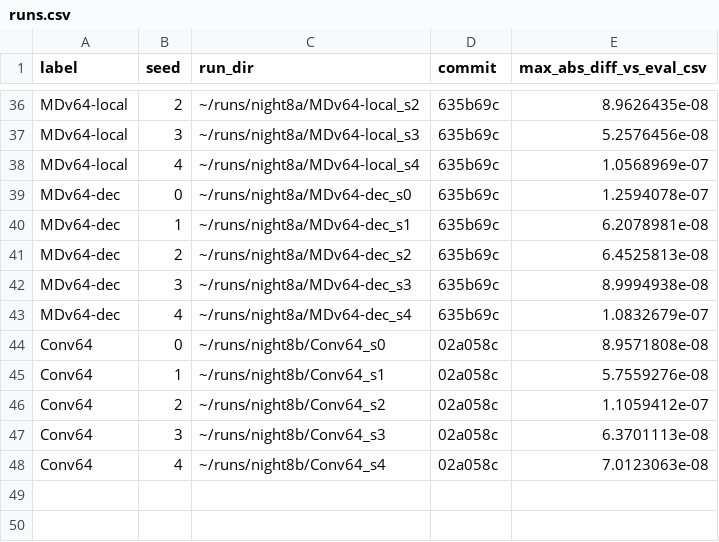
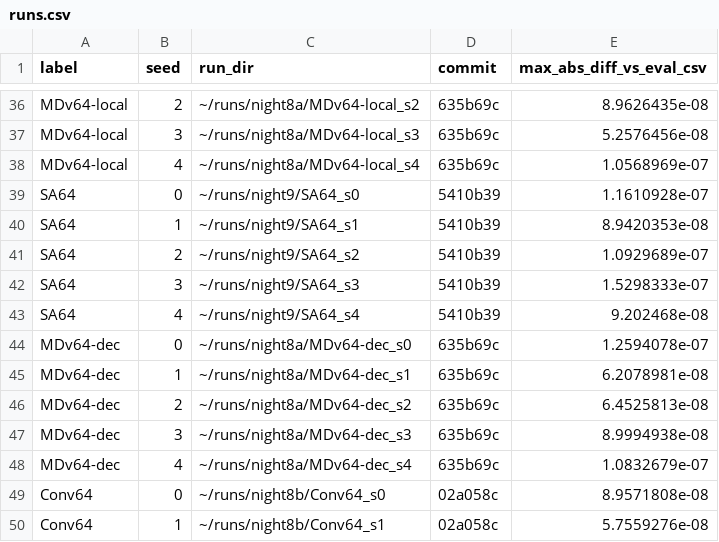
Before and after one commit to CristianoCorona/MambaDeepFlow, a CSV file: docs/results/val-ablation64-8seed/runs.csv, drawn as a sheet; only a part is shown, gaps mark what is left out; the shorter side is filled out with more unchanged rows; the diff covers the shown part only.

```diff
--- a/docs/results/val-ablation64-8seed/runs.csv
+++ b/docs/results/val-ablation64-8seed/runs.csv
@@ -38,2 +38,7 @@ MDv64-local,3,~/runs/night8a/MDv64-local_s3,635b69c,5.2576456e-08
 MDv64-local,4,~/runs/night8a/MDv64-local_s4,635b69c,1.0568969e-07
+SA64,0,~/runs/night9/SA64_s0,5410b39,1.1610928e-07
+SA64,1,~/runs/night9/SA64_s1,5410b39,8.9420353e-08
+SA64,2,~/runs/night9/SA64_s2,5410b39,1.0929689e-07
+SA64,3,~/runs/night9/SA64_s3,5410b39,1.5298333e-07
+SA64,4,~/runs/night9/SA64_s4,5410b39,9.202468e-08
 MDv64-dec,0,~/runs/night8a/MDv64-dec_s0,635b69c,1.2594078e-07
```
Also changed, not shown: 25 added rows elsewhere in this file, docs/results/val-ablation64-8seed/t2_agg_median.csv, docs/results/val-ablation64-8seed/t4_divergence_diffs.csv, 26 other files.
